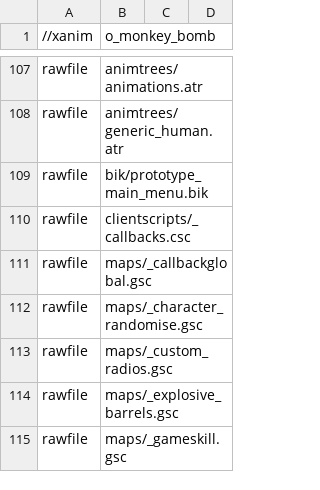
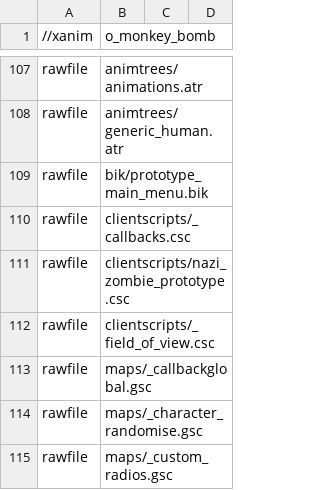
Before and after one commit to Keyware-Digital/NDU-Reloaded, a CSV file: mod.csv, drawn as a sheet; only a part is shown, gaps mark what is left out; the shorter side is filled out with more unchanged rows; the diff names each change by its address in the sheet, - before the commit and + after, or states it on an @@ line.

```diff
--- a/mod.csv
+++ b/mod.csv
+row 111: rawfile | clientscripts/nazi_zombie_prototype.csc
+row 112: rawfile | clientscripts/_field_of_view.csc
```
Also changed, not shown: 26 other files.
